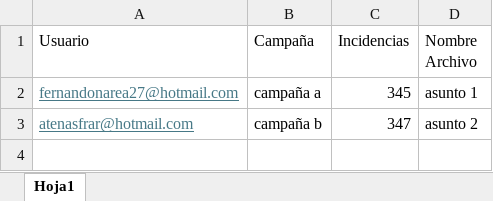
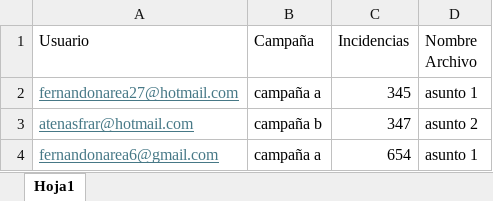
Before and after one commit to fernandonarea/pyscript, an Excel workbook: reportes.xlsx, sheet Hoja1, drawn as a sheet; values as stored, in another font and other column widths than the file's, no borders; table styles not drawn; the diff names each change by its address in the sheet, - before the commit and + after, or states it on an @@ line.

Commit message:
Se agregó archivo .env, se generan logs de aplicacion y se mejoró la tolerancia a fallos

```diff
--- a/reportes.xlsx (sheet Hoja1)
+++ b/reportes.xlsx (sheet Hoja1)
+row 4: fernandonarea6@gmail.com | campaña a | 654 | asunto 1
```
Also changed, not shown: 4 other files.
